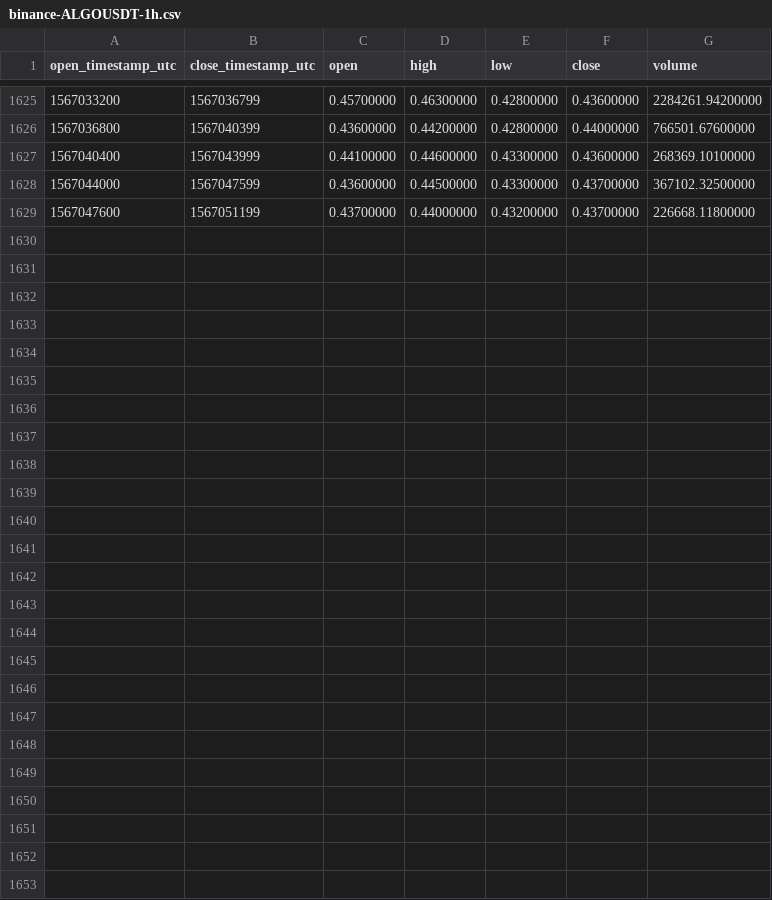
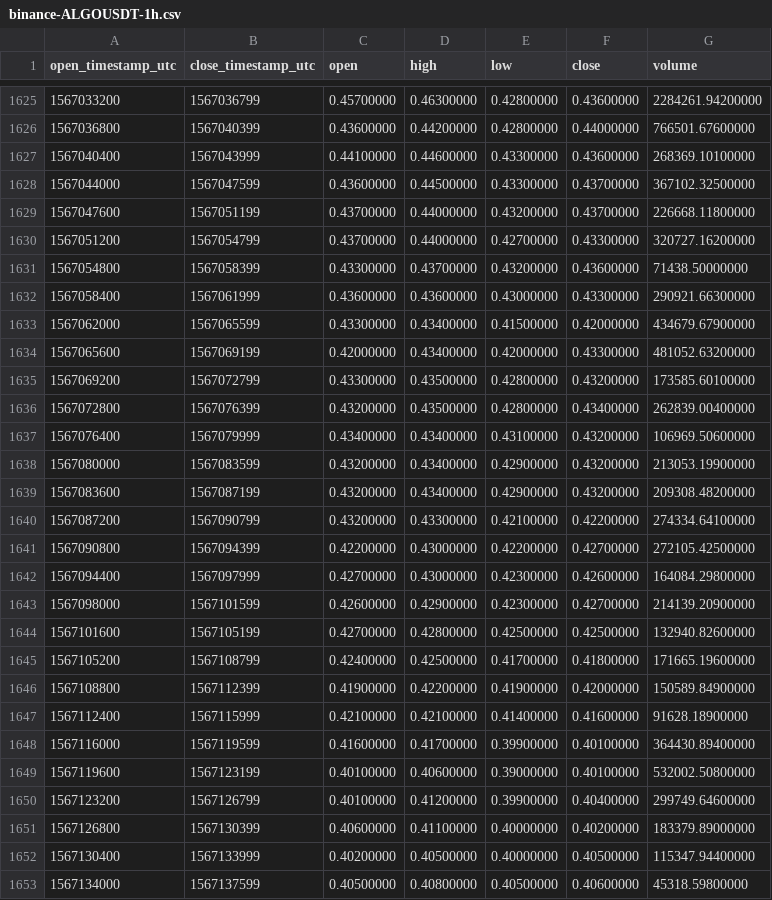
Before and after one commit to cryptobigbro/binance-ALGOUSDT, a CSV file: binance-ALGOUSDT-1h.csv, drawn as a sheet; only a part is shown, gaps mark what is left out; the diff names each change by its address in the sheet, - before the commit and + after, or states it on an @@ line.

Commit message:
Update OHLCV data.

```diff
--- a/binance-ALGOUSDT-1h.csv
+++ b/binance-ALGOUSDT-1h.csv
+row 1630: 1567051200 | 1567054799 | 0.43700000 | 0.44000000 | 0.42700000 | 0.43300000 | 320727.16200000
+row 1631: 1567054800 | 1567058399 | 0.43300000 | 0.43700000 | 0.43200000 | 0.43600000 | 71438.50000000
+row 1632: 1567058400 | 1567061999 | 0.43600000 | 0.43600000 | 0.43000000 | 0.43300000 | 290921.66300000
+row 1633: 1567062000 | 1567065599 | 0.43300000 | 0.43400000 | 0.41500000 | 0.42000000 | 434679.67900000
+row 1634: 1567065600 | 1567069199 | 0.42000000 | 0.43400000 | 0.42000000 | 0.43300000 | 481052.63200000
+row 1635: 1567069200 | 1567072799 | 0.43300000 | 0.43500000 | 0.42800000 | 0.43200000 | 173585.60100000
+row 1636: 1567072800 | 1567076399 | 0.43200000 | 0.43500000 | 0.42800000 | 0.43400000 | 262839.00400000
+row 1637: 1567076400 | 1567079999 | 0.43400000 | 0.43400000 | 0.43100000 | 0.43200000 | 106969.50600000
+row 1638: 1567080000 | 1567083599 | 0.43200000 | 0.43400000 | 0.42900000 | 0.43200000 | 213053.19900000
+row 1639: 1567083600 | 1567087199 | 0.43200000 | 0.43400000 | 0.42900000 | 0.43200000 | 209308.48200000
+row 1640: 1567087200 | 1567090799 | 0.43200000 | 0.43300000 | 0.42100000 | 0.42200000 | 274334.64100000
+row 1641: 1567090800 | 1567094399 | 0.42200000 | 0.43000000 | 0.42200000 | 0.42700000 | 272105.42500000
+row 1642: 1567094400 | 1567097999 | 0.42700000 | 0.43000000 | 0.42300000 | 0.42600000 | 164084.29800000
+row 1643: 1567098000 | 1567101599 | 0.42600000 | 0.42900000 | 0.42300000 | 0.42700000 | 214139.20900000
+row 1644: 1567101600 | 1567105199 | 0.42700000 | 0.42800000 | 0.42500000 | 0.42500000 | 132940.82600000
+row 1645: 1567105200 | 1567108799 | 0.42400000 | 0.42500000 | 0.41700000 | 0.41800000 | 171665.19600000
+row 1646: 1567108800 | 1567112399 | 0.41900000 | 0.42200000 | 0.41900000 | 0.42000000 | 150589.84900000
+row 1647: 1567112400 | 1567115999 | 0.42100000 | 0.42100000 | 0.41400000 | 0.41600000 | 91628.18900000
+row 1648: 1567116000 | 1567119599 | 0.41600000 | 0.41700000 | 0.39900000 | 0.40100000 | 364430.89400000
+row 1649: 1567119600 | 1567123199 | 0.40100000 | 0.40600000 | 0.39000000 | 0.40100000 | 532002.50800000
+row 1650: 1567123200 | 1567126799 | 0.40100000 | 0.41200000 | 0.39900000 | 0.40400000 | 299749.64600000
+row 1651: 1567126800 | 1567130399 | 0.40600000 | 0.41100000 | 0.40000000 | 0.40200000 | 183379.89000000
+row 1652: 1567130400 | 1567133999 | 0.40200000 | 0.40500000 | 0.40000000 | 0.40500000 | 115347.94400000
+row 1653: 1567134000 | 1567137599 | 0.40500000 | 0.40800000 | 0.40500000 | 0.40600000 | 45318.59800000
```
Also changed, not shown: binance-ALGOUSDT-1d.csv.
